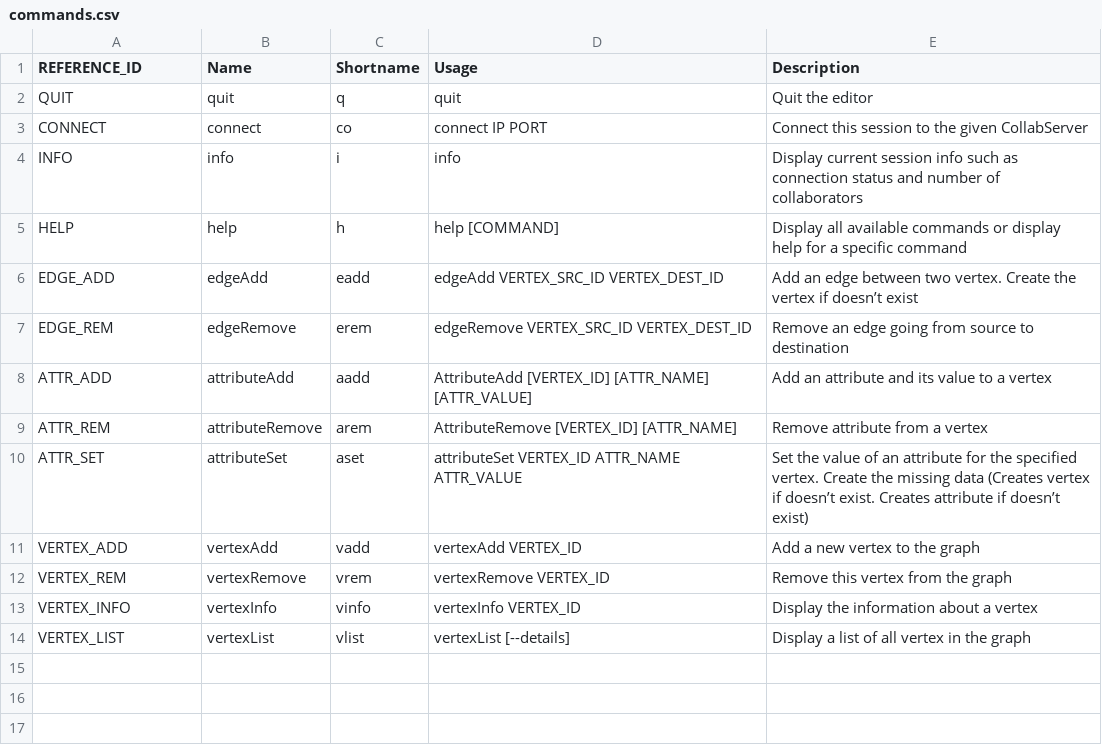
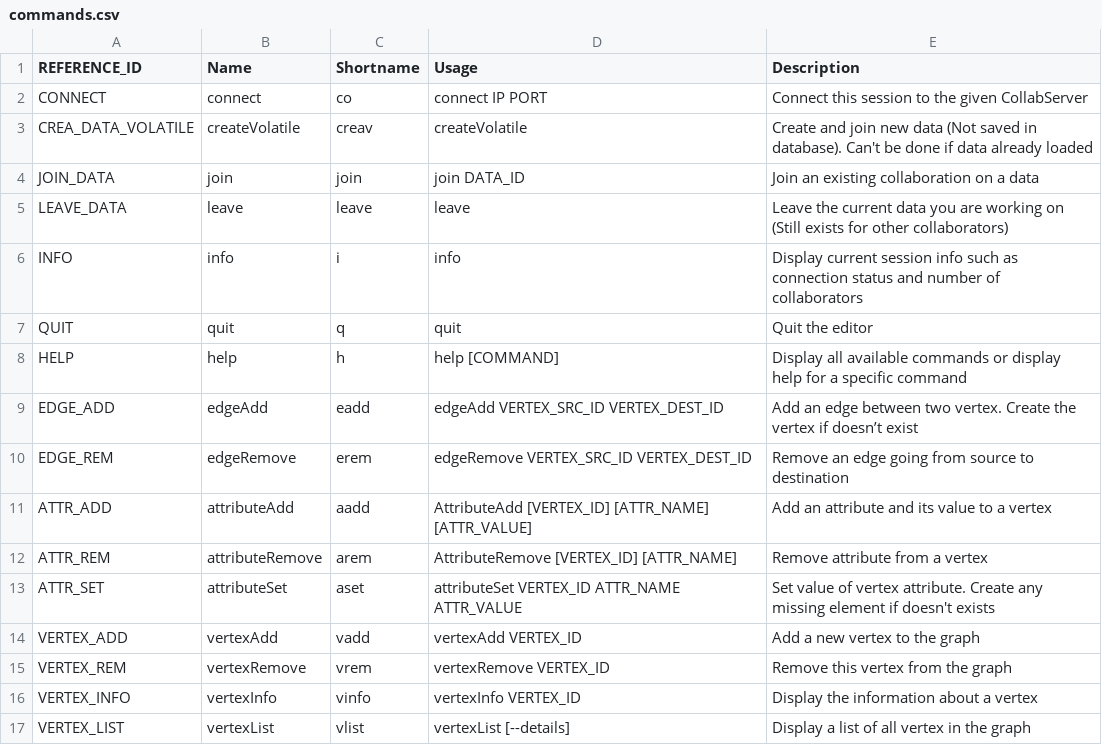
Before and after one commit to collabserver/collabserver-grapheditor, a CSV file: grapheditor/resources/commands.csv, drawn as a sheet.

Commit message:
Add data join/leave/create commands + some refactoring

```diff
--- a/grapheditor/resources/commands.csv
+++ b/grapheditor/resources/commands.csv
@@ -1,5 +1,8 @@
 REFERENCE_ID,Name,Shortname,Usage,Description
+CONNECT,connect,co,connect IP PORT,Connect this session to the given CollabServer
+CREA_DATA_VOLATILE,createVolatile,creav,createVolatile,Create and join new data (Not saved in database). Can't be done if data already loaded
+JOIN_DATA,join,join,join DATA_ID,Join an existing collaboration on a data
+LEAVE_DATA,leave,leave,leave,Leave the current data you are working on (Still exists for other collaborators)
+INFO,info,i,info,Display current session info such as connection status and number of collaborators
 QUIT,quit,q,quit,Quit the editor
-CONNECT,connect,co,connect IP PORT,Connect this session to the given CollabServer
-INFO,info,i,info,Display current session info such as connection status and number of collaborators
 HELP,help,h,help [COMMAND],Display all available commands or display help for a specific command
@@ -9,3 +12,3 @@ ATTR_ADD,attributeAdd,aadd,AttributeAdd [VERTEX_ID] [ATTR_NAME] [ATTR_VALUE],Add
 ATTR_REM,attributeRemove,arem,AttributeRemove [VERTEX_ID] [ATTR_NAME],Remove attribute from a vertex
-ATTR_SET,attributeSet,aset,attributeSet VERTEX_ID ATTR_NAME ATTR_VALUE,Set the value of an attribute for the specified vertex. Create the missing data (Creates vertex if doesn’t exist. Creates attribute if doesn’t exist)
+ATTR_SET,attributeSet,aset,attributeSet VERTEX_ID ATTR_NAME ATTR_VALUE,Set value of vertex attribute. Create any missing element if doesn't exists
 VERTEX_ADD,vertexAdd,vadd,vertexAdd VERTEX_ID,Add a new vertex to the graph
```
Also changed, not shown: 9 other files.
